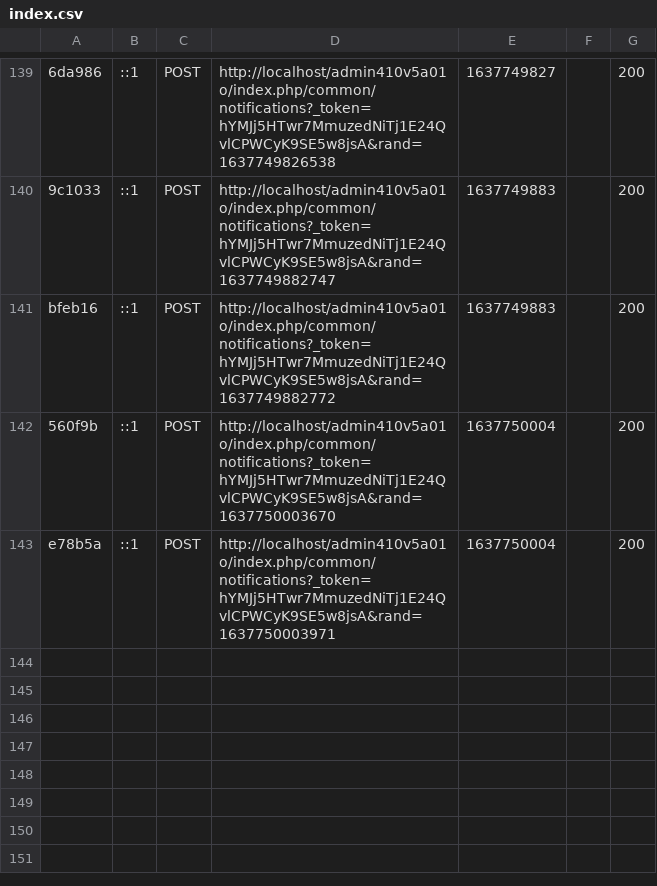
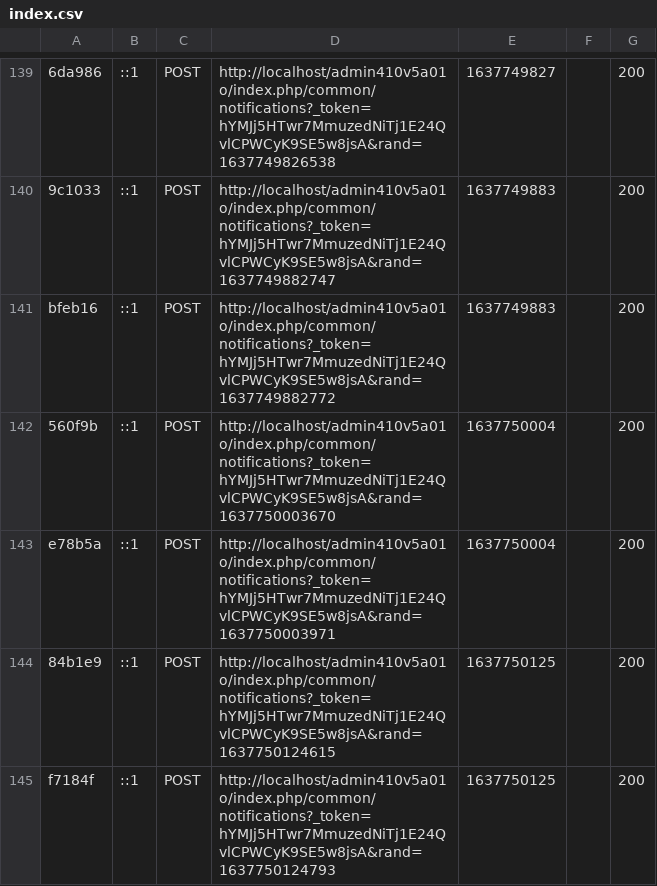
Before and after one commit to MarcinnRogala/zad4, a CSV file: var/cache/dev/profiler/index.csv, drawn as a sheet; only a part is shown, gaps mark what is left out; the diff names each change by its address in the sheet, - before the commit and + after, or states it on an @@ line.

```diff
--- a/var/cache/dev/profiler/index.csv
+++ b/var/cache/dev/profiler/index.csv
+row 144: 84b1e9 | ::1 | POST | http://localhost/admin410v5a01o/index.php/common/notifications?_token=hYMJj5HTwr7MmuzedNiTj1E24QvlCPWCyK9SE5w8jsA&rand=1637750124615 | 1637750125 |  | 200
+row 145: f7184f | ::1 | POST | http://localhost/admin410v5a01o/index.php/common/notifications?_token=hYMJj5HTwr7MmuzedNiTj1E24QvlCPWCyK9SE5w8jsA&rand=1637750124793 | 1637750125 |  | 200
```
Also changed, not shown: 3 other files.
